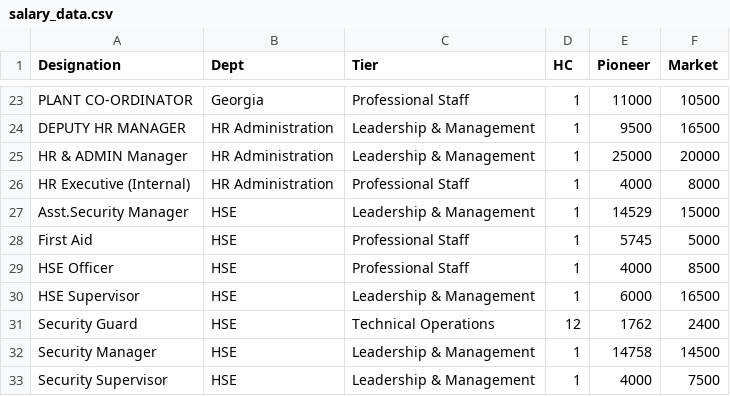
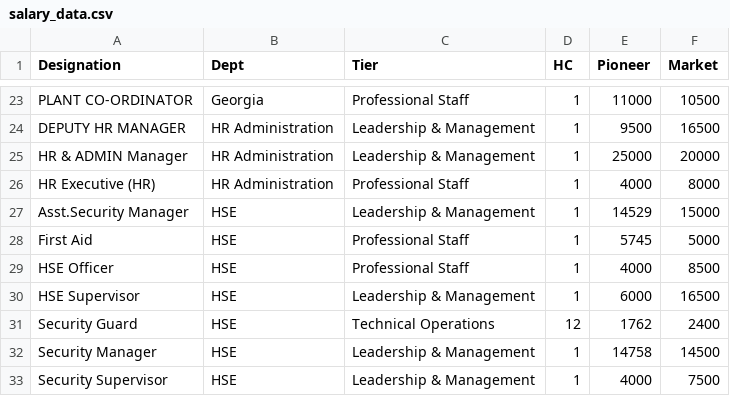
Before and after one commit to Aimastersudo/Salary-Benchmark, a CSV file: salary_data.csv, drawn as a sheet; only a part is shown, gaps mark what is left out.

Commit message:
Update salary_data.csv

```diff
--- a/salary_data.csv
+++ b/salary_data.csv
@@ -25,3 +25,3 @@ DEPUTY HR MANAGER,HR Administration,Leadership & Management,1,9500,16500
 HR & ADMIN Manager,HR Administration,Leadership & Management,1,25000,20000
-HR Executive (Internal),HR Administration,Professional Staff,1,4000,8000
+HR Executive (HR),HR Administration,Professional Staff,1,4000,8000
 Asst.Security Manager,HSE,Leadership & Management,1,14529,15000
```
